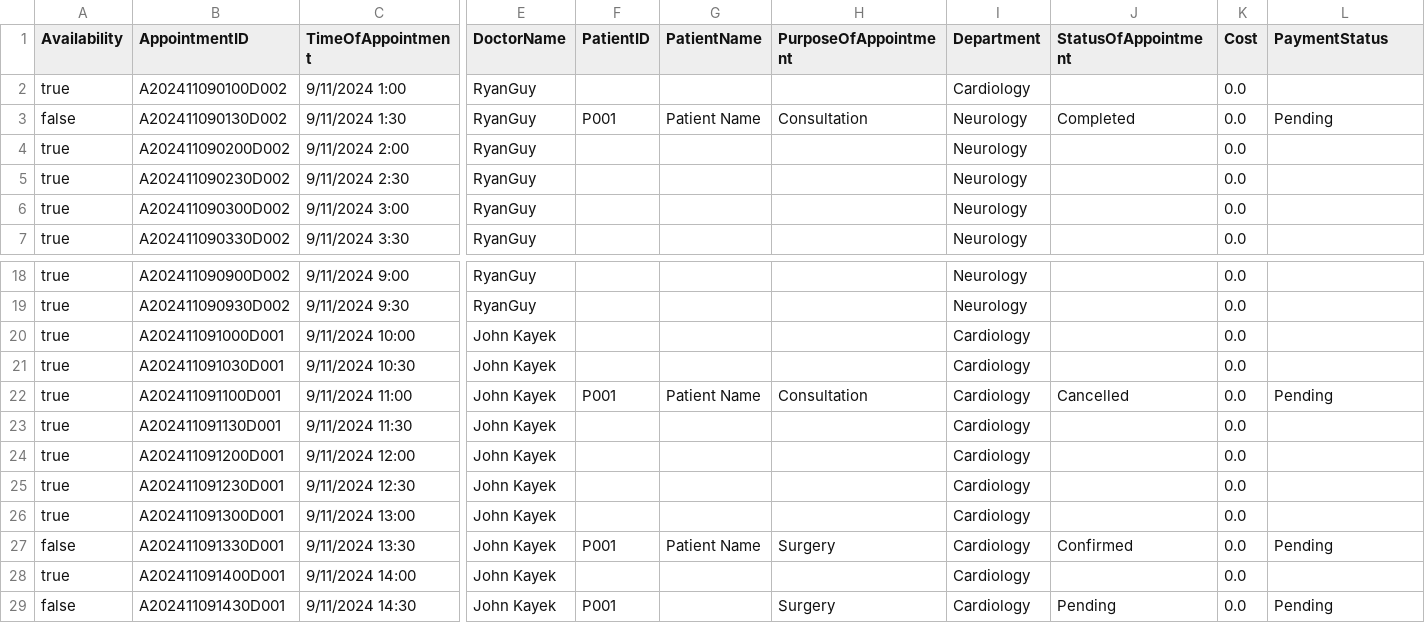
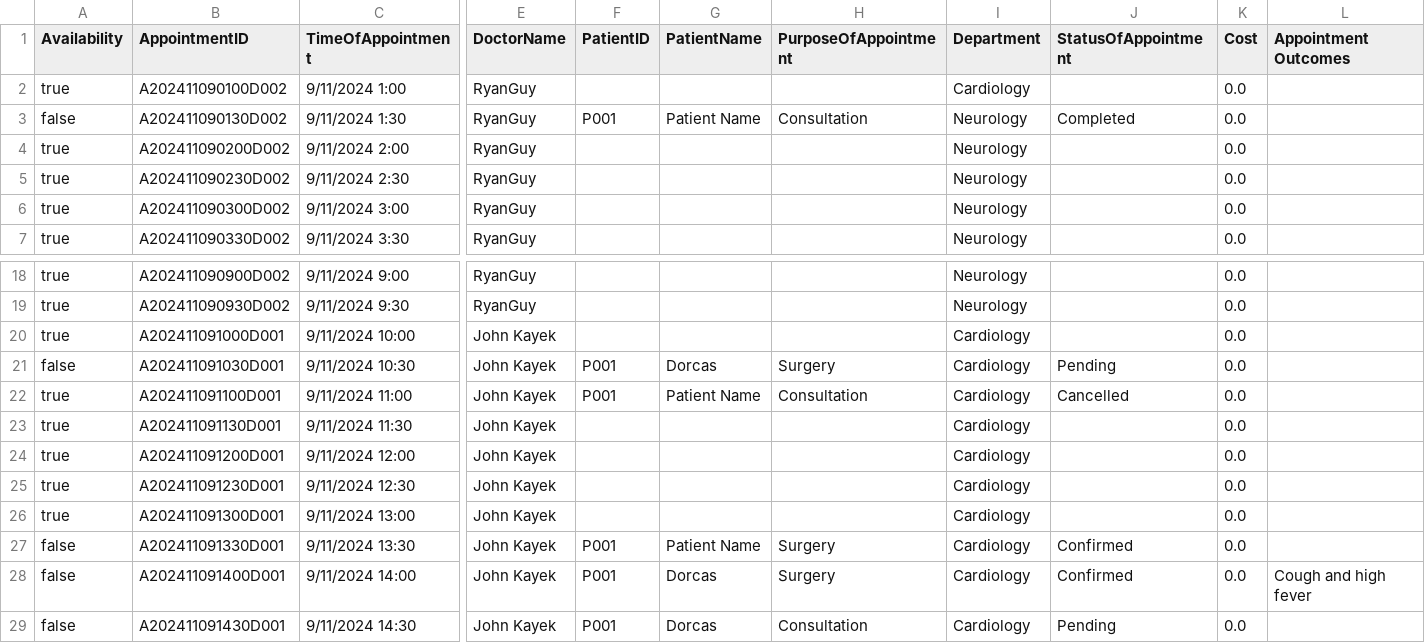
Before and after one commit to Tangu12/SC2002Proj, a CSV file: program_files/appointments.csv, drawn as a sheet; only a part is shown, gaps mark what is left out; the diff names each change by its address in the sheet, - before the commit and + after, or states it on an @@ line.

Commit message:
Fix and modify code in doctor except medical record options

```diff
--- a/program_files/appointments.csv
+++ b/program_files/appointments.csv
-L1: PaymentStatus
+L1: Appointment Outcomes
-L3 (Appointment Outcomes): Pending
+L3 (Appointment Outcomes): (empty)
-A21 (Availability): true
+A21 (Availability): false
-F21 (PatientID): (empty)
+F21 (PatientID): P001
-G21 (PatientName): (empty)
+G21 (PatientName): Dorcas
-H21 (PurposeOfAppointment): (empty)
+H21 (PurposeOfAppointment): Surgery
-J21 (StatusOfAppointment): (empty)
+J21 (StatusOfAppointment): Pending
-L22 (Appointment Outcomes): Pending
+L22 (Appointment Outcomes): (empty)
-L27 (Appointment Outcomes): Pending
+L27 (Appointment Outcomes): (empty)
-A28 (Availability): true
+A28 (Availability): false
-F28 (PatientID): (empty)
+F28 (PatientID): P001
-G28:G29 (PatientName): (empty)
+G28:G29 (PatientName): Dorcas
-H28 (PurposeOfAppointment): (empty)
+H28 (PurposeOfAppointment): Surgery
-J28 (StatusOfAppointment): (empty)
+J28 (StatusOfAppointment): Confirmed
-L28 (Appointment Outcomes): (empty)
+L28 (Appointment Outcomes): Cough and high fever
-H29 (PurposeOfAppointment): Surgery
+H29 (PurposeOfAppointment): Consultation
-L29 (Appointment Outcomes): Pending
+L29 (Appointment Outcomes): (empty)
```
Also changed, not shown: 4 other files.
